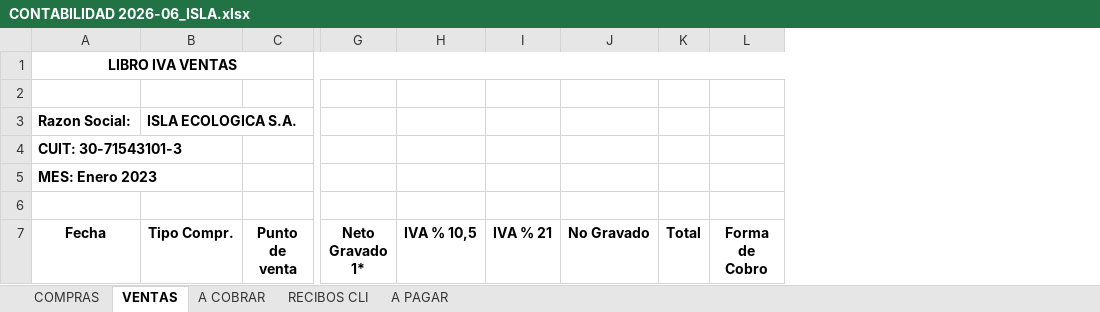
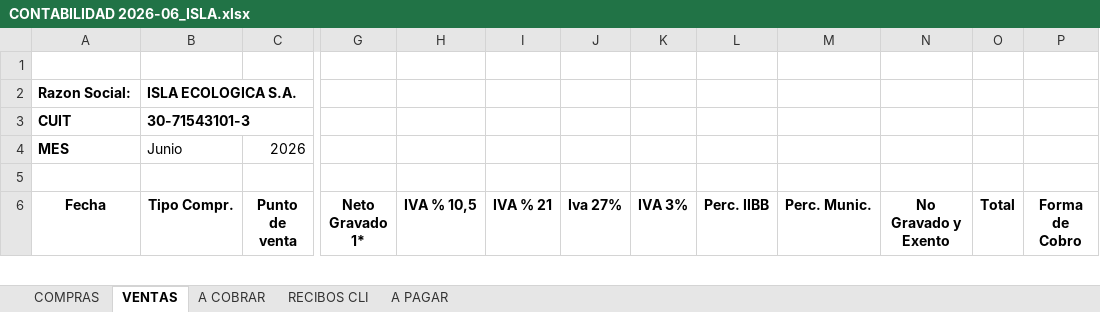
Before and after one commit to joseurquiza88/Power-BI, an Excel workbook: Isla/Contabilidad/2026/CONTABILIDAD 2026-06_ISLA.xlsx, sheet VENTAS, drawn as a sheet; only a part is shown, gaps mark what is left out; values as stored, in another font and other column widths than the file's, no borders; removed rows and columns are numbered as before the commit, all else as after; rows hold the shown columns only; the diff covers the shown part only; the diff names each change by its address in the sheet, - before the commit and + after, or states it on an @@ line.

```diff
--- a/Isla/Contabilidad/2026/CONTABILIDAD 2026-06_ISLA.xlsx (sheet VENTAS)
+++ b/Isla/Contabilidad/2026/CONTABILIDAD 2026-06_ISLA.xlsx (sheet VENTAS)
-column J (No Gravado), empty
+column J (Iva 27%), empty
+column K (IVA 3%), empty
+column L (Perc. IIBB), empty
+column M (Perc. Munic.), empty
+column N (No Gravado y Exento), empty
-row 1: LIBRO IVA VENTAS
-row 4: CUIT: 30-71543101-3
-row 5: MES: Enero 2023
+row 3: CUIT | 30-71543101-3
+row 4: MES | Junio | 2026
```
Also changed, not shown: other rows of this sheet, sheet COMPRAS, sheet A COBRAR, sheet A PAGAR, sheet RECIBOS CLI, hidden cells, Isla/Contabilidad/2026/CONTABILIDAD 2026-04_ISLA.xlsx, Isla/Contabilidad/2026/CONTABILIDAD 2026-05_ISLA.xlsx, 3 other files.
